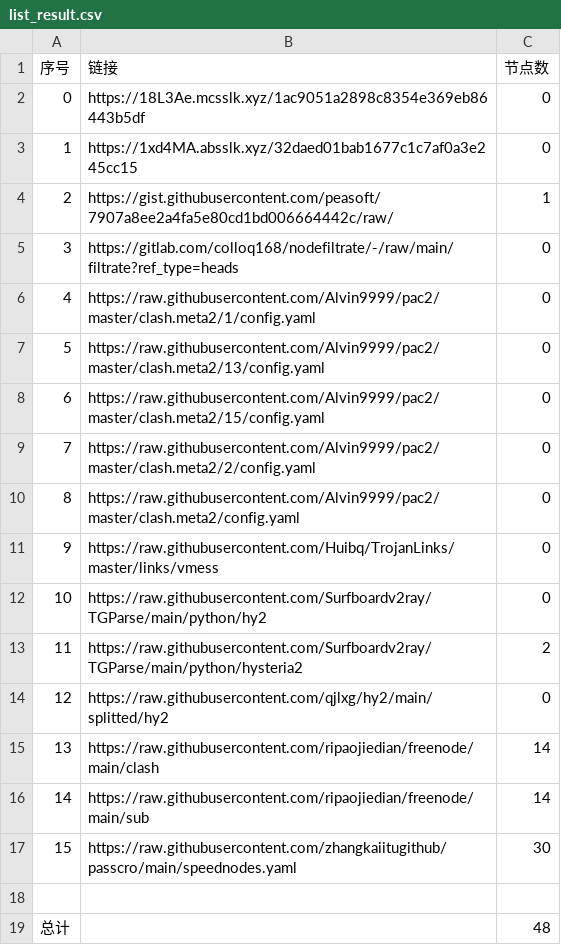
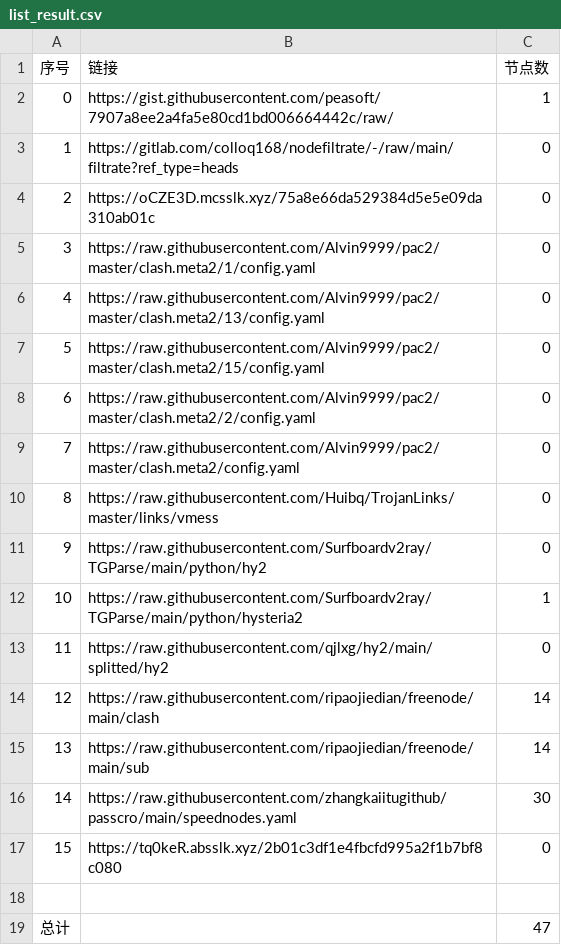
Before and after one commit to my-tv1/NoMoreWalls, a CSV file: list_result.csv, drawn as a sheet; removed rows and columns are numbered as before the commit, all else as after; the diff names each change by its address in the sheet, - before the commit and + after, or states it on an @@ line.

```diff
--- a/list_result.csv
+++ b/list_result.csv
-row 2: 0 | https://18L3Ae.mcsslk.xyz/1ac9051a2898c8354e369eb86443b5df | 0
-row 3: 1 | https://1xd4MA.absslk.xyz/32daed01bab1677c1c7af0a3e245cc15 | 0
@@ column A (序号) renumbered between rows 2 and 16 @@
+row 4: 2 | https://oCZE3D.mcsslk.xyz/75a8e66da529384d5e5e09da310ab01c | 0
-C12 (节点数): 2
+C12 (节点数): 1
+row 17: 15 | https://tq0keR.absslk.xyz/2b01c3df1e4fbcfd995a2f1b7bf8c080 | 0
-C19 (节点数): 48
+C19 (节点数): 47
```
Also changed, not shown: 20 other files.
